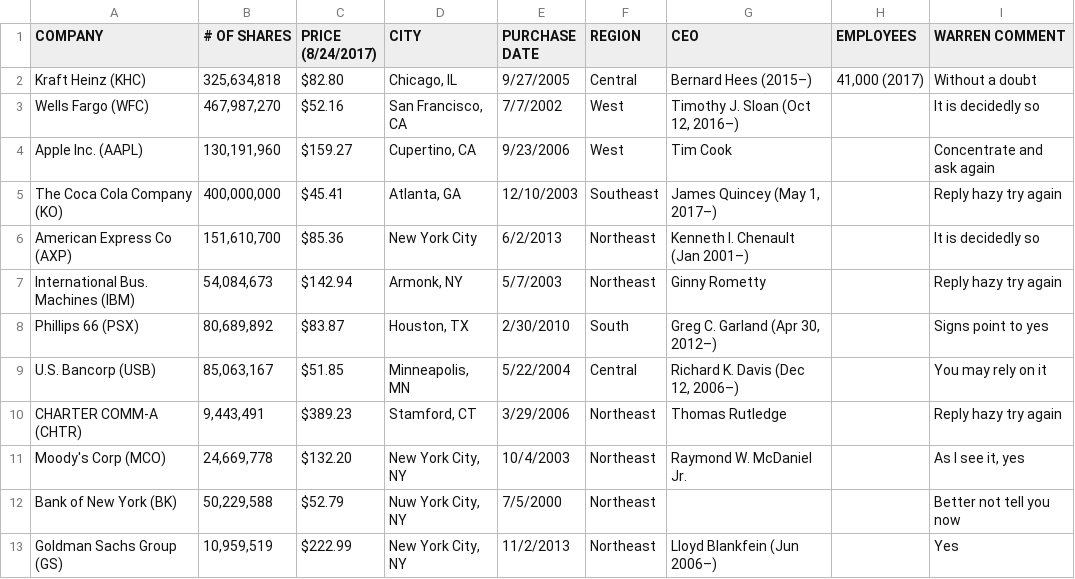
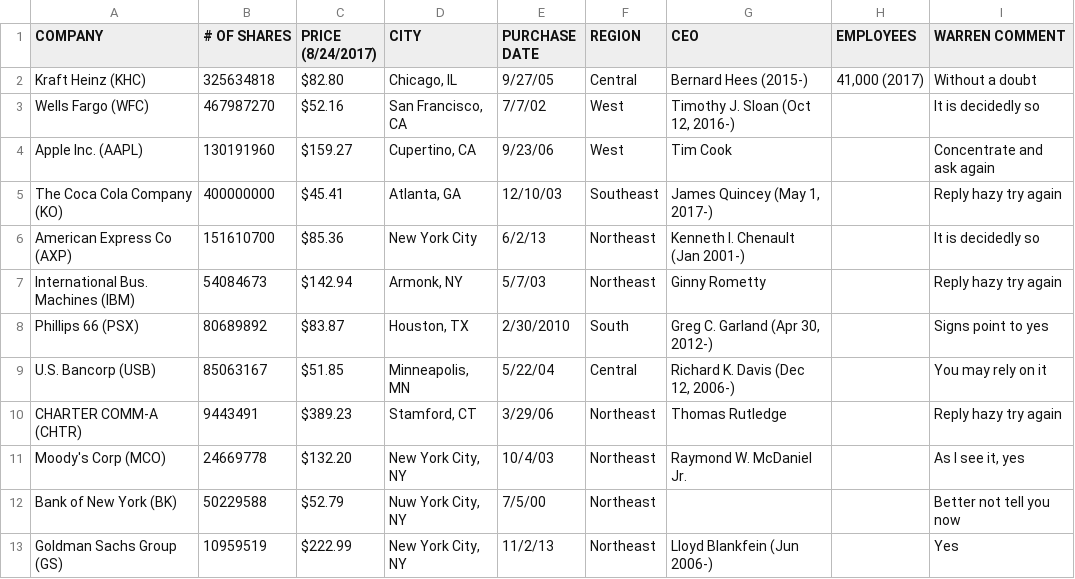
Before and after one commit to DecodedCo/code-half-day, a CSV file: WB_portfolio_for_Decoded - 2017_0824.csv, drawn as a sheet; only a part is shown; the diff covers the shown part only; the diff names each change by its address in the sheet, - before the commit and + after, or states it on an @@ line.

Commit message:
Update numerical column

```diff
--- a/WB_portfolio_for_Decoded - 2017_0824.csv
+++ b/WB_portfolio_for_Decoded - 2017_0824.csv
-B2 (# OF SHARES): 325,634,818
+B2 (# OF SHARES): 325634818
-E2 (PURCHASE DATE): 9/27/2005
+E2 (PURCHASE DATE): 9/27/05
-G2 (CEO): Bernard Hees (2015–)
+G2 (CEO): Bernard Hees (2015-)
-B3 (# OF SHARES): 467,987,270
+B3 (# OF SHARES): 467987270
-E3 (PURCHASE DATE): 7/7/2002
+E3 (PURCHASE DATE): 7/7/02
-G3 (CEO): Timothy J. Sloan (Oct 12, 2016–)
+G3 (CEO): Timothy J. Sloan (Oct 12, 2016-)
-B4 (# OF SHARES): 130,191,960
+B4 (# OF SHARES): 130191960
-E4 (PURCHASE DATE): 9/23/2006
+E4 (PURCHASE DATE): 9/23/06
-B5 (# OF SHARES): 400,000,000
+B5 (# OF SHARES): 400000000
-E5 (PURCHASE DATE): 12/10/2003
+E5 (PURCHASE DATE): 12/10/03
-G5 (CEO): James Quincey (May 1, 2017–)
+G5 (CEO): James Quincey (May 1, 2017-)
-B6 (# OF SHARES): 151,610,700
+B6 (# OF SHARES): 151610700
-E6 (PURCHASE DATE): 6/2/2013
+E6 (PURCHASE DATE): 6/2/13
-G6 (CEO): Kenneth I. Chenault (Jan 2001–)
+G6 (CEO): Kenneth I. Chenault (Jan 2001-)
-B7 (# OF SHARES): 54,084,673
+B7 (# OF SHARES): 54084673
-E7 (PURCHASE DATE): 5/7/2003
+E7 (PURCHASE DATE): 5/7/03
-B8 (# OF SHARES): 80,689,892
+B8 (# OF SHARES): 80689892
-G8 (CEO): Greg C. Garland (Apr 30, 2012–)
+G8 (CEO): Greg C. Garland (Apr 30, 2012-)
-B9 (# OF SHARES): 85,063,167
+B9 (# OF SHARES): 85063167
-E9 (PURCHASE DATE): 5/22/2004
+E9 (PURCHASE DATE): 5/22/04
-G9 (CEO): Richard K. Davis (Dec 12, 2006–)
+G9 (CEO): Richard K. Davis (Dec 12, 2006-)
-B10 (# OF SHARES): 9,443,491
+B10 (# OF SHARES): 9443491
-E10 (PURCHASE DATE): 3/29/2006
+E10 (PURCHASE DATE): 3/29/06
-B11 (# OF SHARES): 24,669,778
+B11 (# OF SHARES): 24669778
-E11 (PURCHASE DATE): 10/4/2003
+E11 (PURCHASE DATE): 10/4/03
-B12 (# OF SHARES): 50,229,588
+B12 (# OF SHARES): 50229588
-E12 (PURCHASE DATE): 7/5/2000
+E12 (PURCHASE DATE): 7/5/00
-B13 (# OF SHARES): 10,959,519
+B13 (# OF SHARES): 10959519
-E13 (PURCHASE DATE): 11/2/2013
+E13 (PURCHASE DATE): 11/2/13
-G13 (CEO): Lloyd Blankfein (Jun 2006–)
+G13 (CEO): Lloyd Blankfein (Jun 2006-)
```
Also changed, not shown: 88 edited cells elsewhere in this file.
